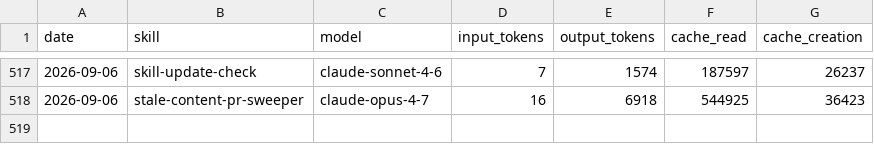
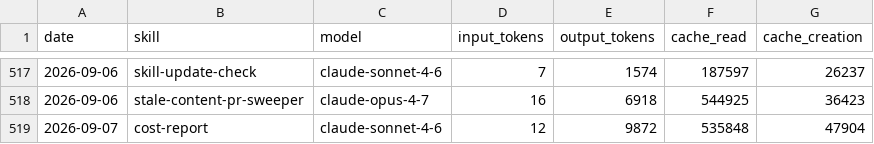
Before and after one commit to swarm-ai-research/aeon, a CSV file: memory/token-usage.csv, drawn as a sheet; only a part is shown, gaps mark what is left out.

Commit message:
chore(cost-report): auto-commit 2026-09-07

```diff
--- a/memory/token-usage.csv
+++ b/memory/token-usage.csv
@@ -518 +518,2 @@ date,skill,model,input_tokens,output_tokens,cache_read,cache_creation
 2026-09-06,stale-content-pr-sweeper,claude-opus-4-7,16,6918,544925,36423
+2026-09-07,cost-report,claude-sonnet-4-6,12,9872,535848,47904
```
Also changed, not shown: 11 other files.
